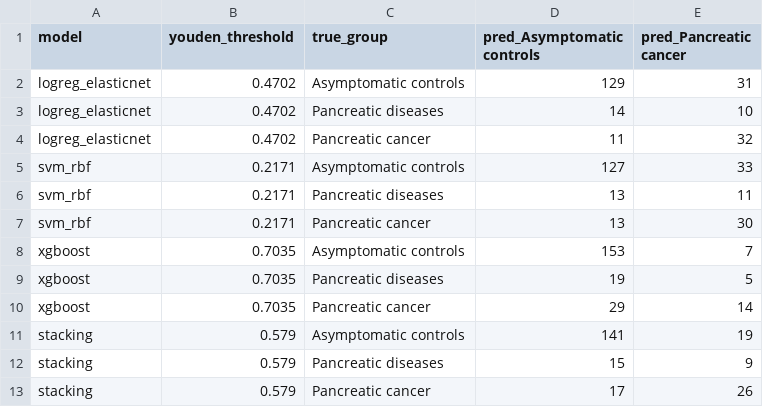
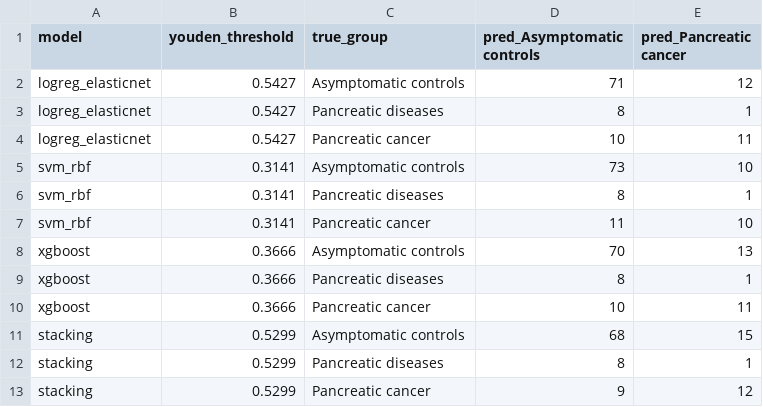
Before and after one commit to kasiaOsowska/platelet_rna_pancreatic_cancer, a CSV file: 4_predictive_models/alt_models_confusion_3x2.csv, drawn as a sheet.

```diff
--- a/4_predictive_models/alt_models_confusion_3x2.csv
+++ b/4_predictive_models/alt_models_confusion_3x2.csv
@@ -1,13 +1,13 @@
 model,youden_threshold,true_group,pred_Asymptomatic controls,pred_Pancreatic cancer
-logreg_elasticnet,0.4702,Asymptomatic controls,129,31
-logreg_elasticnet,0.4702,Pancreatic diseases,14,10
-logreg_elasticnet,0.4702,Pancreatic cancer,11,32
-svm_rbf,0.2171,Asymptomatic controls,127,33
-svm_rbf,0.2171,Pancreatic diseases,13,11
-svm_rbf,0.2171,Pancreatic cancer,13,30
-xgboost,0.7035,Asymptomatic controls,153,7
-xgboost,0.7035,Pancreatic diseases,19,5
-xgboost,0.7035,Pancreatic cancer,29,14
-stacking,0.579,Asymptomatic controls,141,19
-stacking,0.579,Pancreatic diseases,15,9
-stacking,0.579,Pancreatic cancer,17,26
+logreg_elasticnet,0.5427,Asymptomatic controls,71,12
+logreg_elasticnet,0.5427,Pancreatic diseases,8,1
+logreg_elasticnet,0.5427,Pancreatic cancer,10,11
+svm_rbf,0.3141,Asymptomatic controls,73,10
+svm_rbf,0.3141,Pancreatic diseases,8,1
+svm_rbf,0.3141,Pancreatic cancer,11,10
+xgboost,0.3666,Asymptomatic controls,70,13
+xgboost,0.3666,Pancreatic diseases,8,1
+xgboost,0.3666,Pancreatic cancer,10,11
+stacking,0.5299,Asymptomatic controls,68,15
+stacking,0.5299,Pancreatic diseases,8,1
+stacking,0.5299,Pancreatic cancer,9,12
```
Also changed, not shown: 3_forward_selection/forward_selection_genes.csv, 4_predictive_models/alt_models_confusion.csv, 15 other files.
